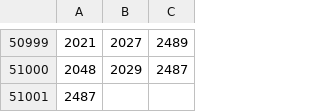
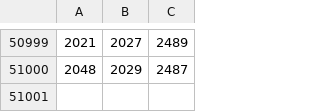
Before and after one commit to etakerim/masters-thesis, a TSV file: air_conditioning/bvs/bvs_2_hore.tsv, drawn as a sheet; only a part is shown, gaps mark what is left out.

```diff
--- a/air_conditioning/bvs/bvs_2_hore.tsv
+++ b/air_conditioning/bvs/bvs_2_hore.tsv
@@ -51000,2 +51000 @@
 2048	2029	2487
-2487	
```
Also changed, not shown: air_conditioning/bvs/bvs_4_motor.tsv, air_conditioning/shc3/features/time_freq_features.csv, 26 other files.
